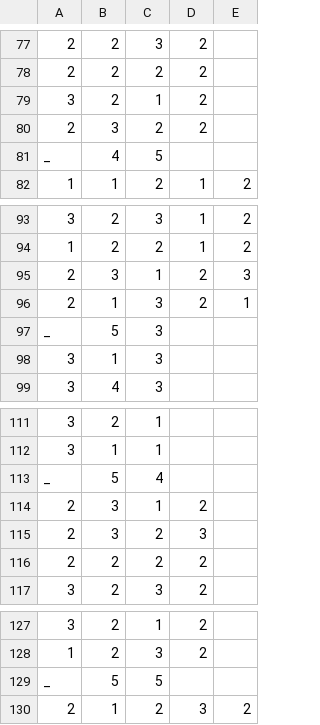
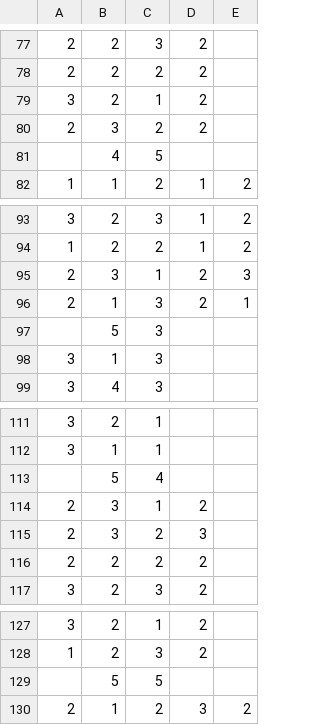
Before and after one commit to abdulzaf/msc_thesis, a CSV file: braid_data.csv, drawn as a sheet; only a part is shown, gaps mark what is left out; the diff covers the shown part only; the diff names each change by its address in the sheet, - before the commit and + after, or states it on an @@ line.

```diff
--- a/braid_data.csv
+++ b/braid_data.csv
-A81: _
+A81: (empty)
-A97: _
+A97: (empty)
-A113: _
+A113: (empty)
-A129: _
+A129: (empty)
```
Also changed, not shown: 5 edited cells elsewhere in this file.
